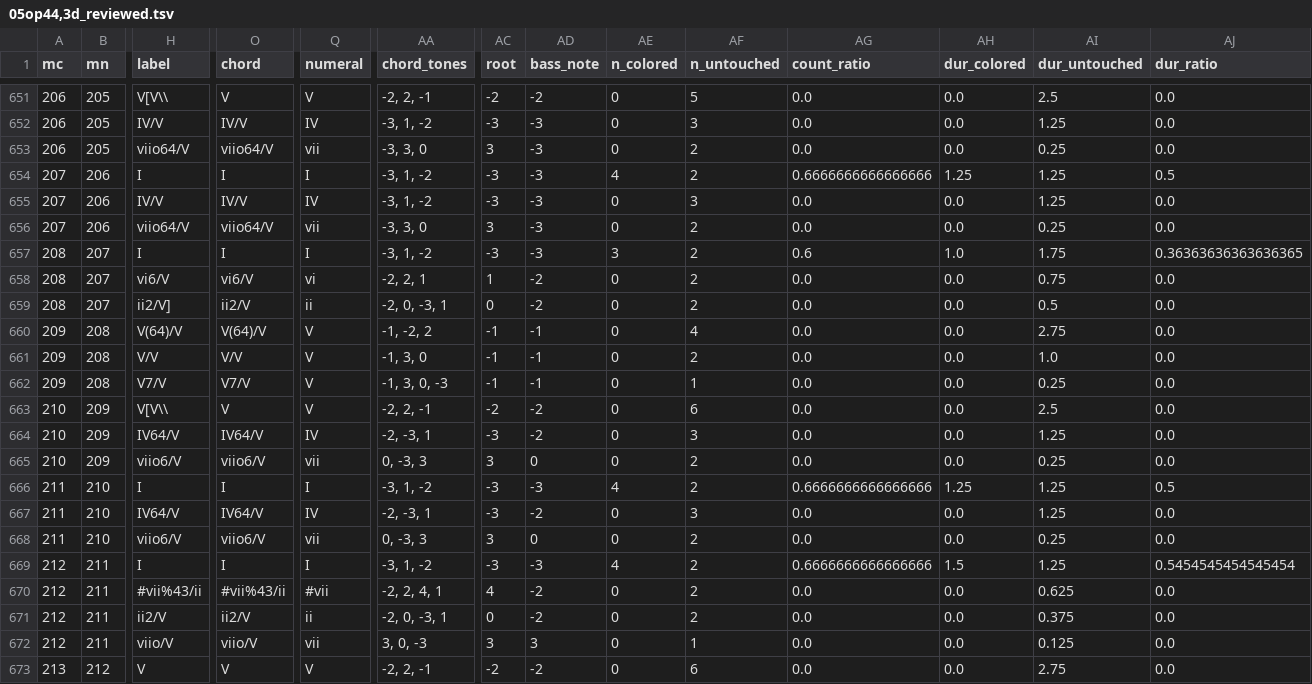
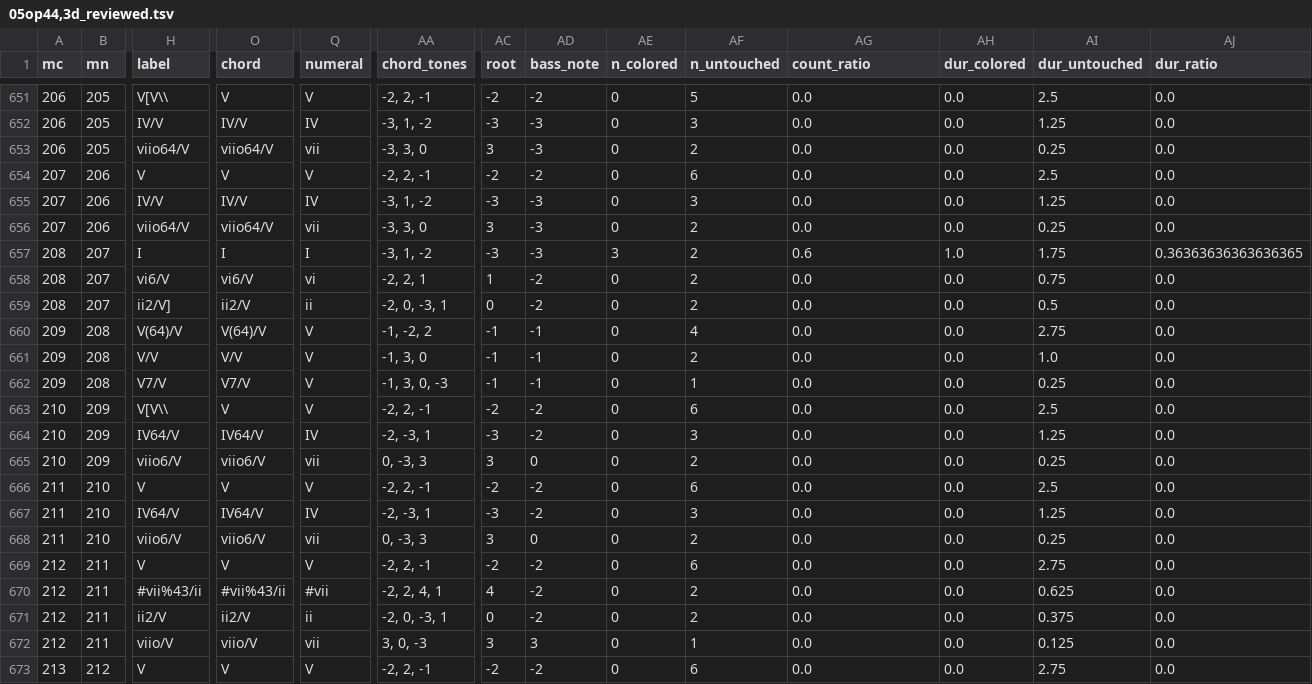
Before and after one commit to DCMLab/mendelssohn_quartets, a TSV file: reviewed/05op44,3d_reviewed.tsv, drawn as a sheet; only a part is shown, gaps mark what is left out; the diff names each change by its address in the sheet, - before the commit and + after, or states it on an @@ line.

```diff
--- a/reviewed/05op44,3d_reviewed.tsv
+++ b/reviewed/05op44,3d_reviewed.tsv
-H654 (label): I
+H654 (label): V
-O654 (chord): I
+O654 (chord): V
-Q654 (numeral): I
+Q654 (numeral): V
-AA654 (chord_tones): -3, 1, -2
+AA654 (chord_tones): -2, 2, -1
-AC654 (root): -3
+AC654 (root): -2
-AD654 (bass_note): -3
+AD654 (bass_note): -2
-AE654 (n_colored): 4
+AE654 (n_colored): 0
-AF654 (n_untouched): 2
+AF654 (n_untouched): 6
-AG654 (count_ratio): 0.6666666666666666
+AG654 (count_ratio): 0.0
-AH654 (dur_colored): 1.25
+AH654 (dur_colored): 0.0
-AI654 (dur_untouched): 1.25
+AI654 (dur_untouched): 2.5
-AJ654 (dur_ratio): 0.5
+AJ654 (dur_ratio): 0.0
-H666 (label): I
+H666 (label): V
-O666 (chord): I
+O666 (chord): V
-Q666 (numeral): I
+Q666 (numeral): V
-AA666 (chord_tones): -3, 1, -2
+AA666 (chord_tones): -2, 2, -1
-AC666 (root): -3
+AC666 (root): -2
-AD666 (bass_note): -3
+AD666 (bass_note): -2
-AE666 (n_colored): 4
+AE666 (n_colored): 0
-AF666 (n_untouched): 2
+AF666 (n_untouched): 6
-AG666 (count_ratio): 0.6666666666666666
+AG666 (count_ratio): 0.0
-AH666 (dur_colored): 1.25
+AH666 (dur_colored): 0.0
-AI666 (dur_untouched): 1.25
+AI666 (dur_untouched): 2.5
-AJ666 (dur_ratio): 0.5
+AJ666 (dur_ratio): 0.0
-H669 (label): I
+H669 (label): V
-O669 (chord): I
+O669 (chord): V
-Q669 (numeral): I
+Q669 (numeral): V
-AA669 (chord_tones): -3, 1, -2
+AA669 (chord_tones): -2, 2, -1
-AC669 (root): -3
+AC669 (root): -2
-AD669 (bass_note): -3
+AD669 (bass_note): -2
-AE669 (n_colored): 4
+AE669 (n_colored): 0
-AF669 (n_untouched): 2
+AF669 (n_untouched): 6
-AG669 (count_ratio): 0.6666666666666666
+AG669 (count_ratio): 0.0
-AH669 (dur_colored): 1.5
+AH669 (dur_colored): 0.0
-AI669 (dur_untouched): 1.25
+AI669 (dur_untouched): 2.75
-AJ669 (dur_ratio): 0.5454545454545454
+AJ669 (dur_ratio): 0.0
```
Also changed, not shown: harmonies/05op44,3d.harmonies.tsv, 3 other files.
